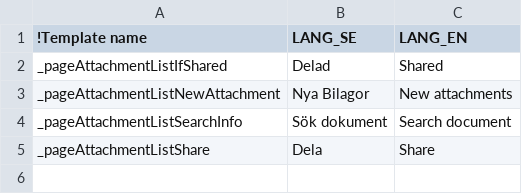
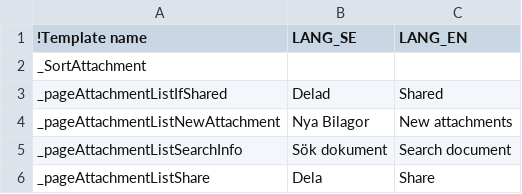
Before and after one commit to scrive/scrive-apidocs, a CSV file: texts/docpages/docattachmentlist.csv, drawn as a sheet; the diff names each change by its address in the sheet, - before the commit and + after, or states it on an @@ line.

```diff
--- a/texts/docpages/docattachmentlist.csv
+++ b/texts/docpages/docattachmentlist.csv
+row 2: _SortAttachment
```
Also changed, not shown: texts/common.csv, texts/mails.csv, 8 other files.
